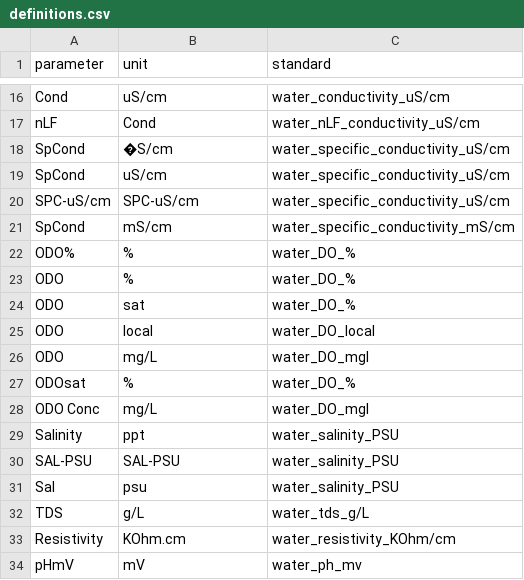
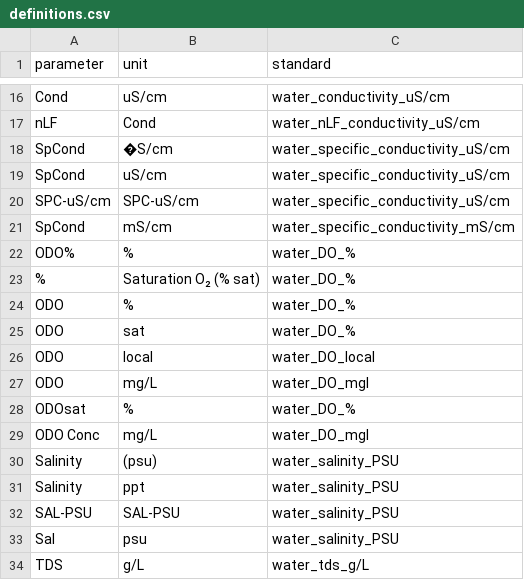
Before and after one commit to kimia-karimi/sonde3, a CSV file: sonde3/data/definitions.csv, drawn as a sheet; only a part is shown, gaps mark what is left out; the shorter side is filled out with more unchanged rows; the diff names each change by its address in the sheet, - before the commit and + after, or states it on an @@ line.

```diff
--- a/sonde3/data/definitions.csv
+++ b/sonde3/data/definitions.csv
+row 23: % | Saturation O₂ (% sat) | water_DO_%
+row 30: Salinity | (psu) | water_salinity_PSU
```
Also changed, not shown: 4 other files.
